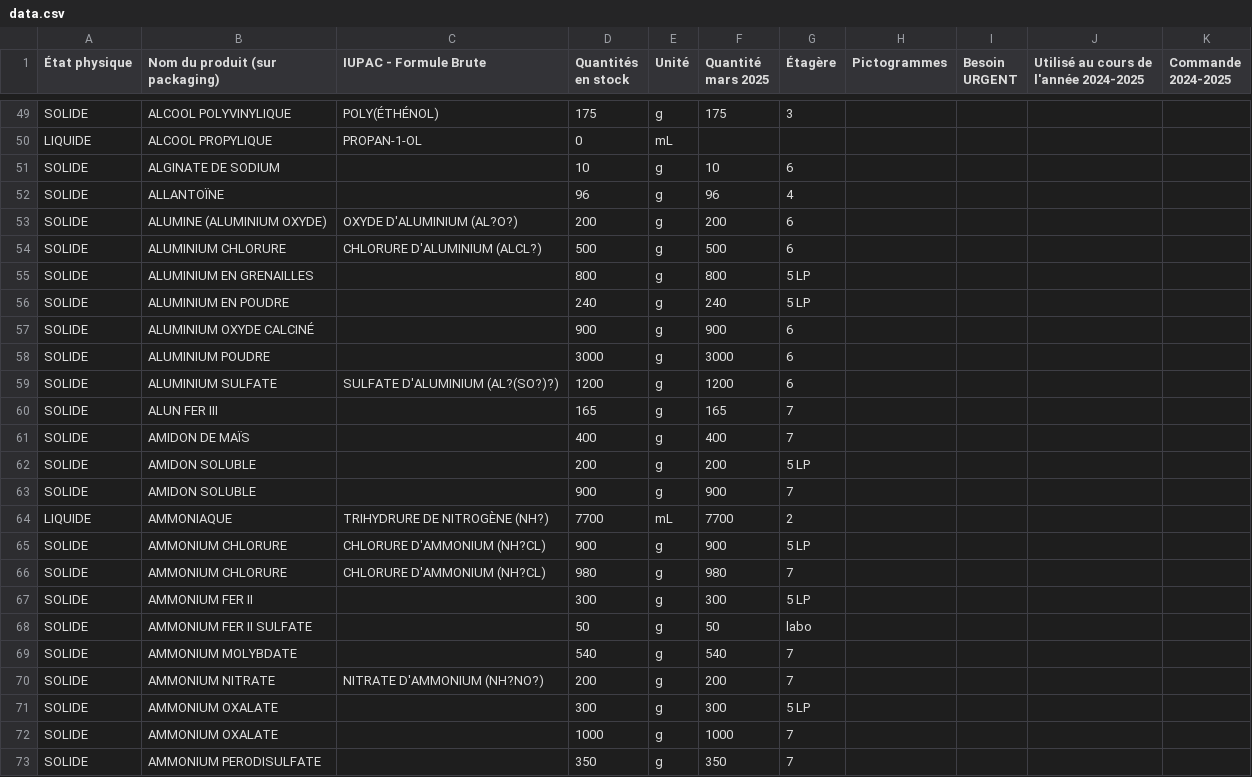
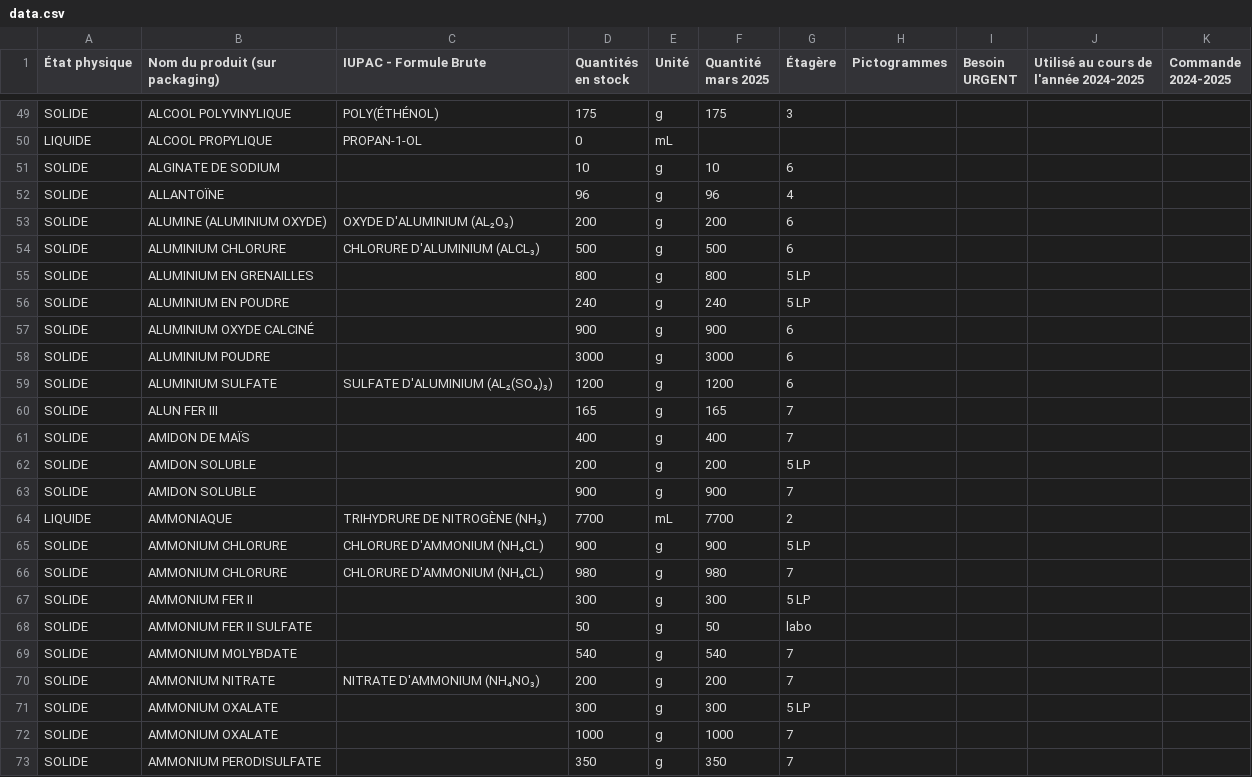
Before and after one commit to Gestionlabo/gestionlabo, a CSV file: data.csv, drawn as a sheet; only a part is shown, gaps mark what is left out; the diff covers the shown part only; the diff names each change by its address in the sheet, - before the commit and + after, or states it on an @@ line.

Commit message:
Add files via upload

```diff
--- a/data.csv
+++ b/data.csv
-C53 (IUPAC - Formule Brute): OXYDE D'ALUMINIUM (AL?O?)
+C53 (IUPAC - Formule Brute): OXYDE D'ALUMINIUM (AL₂O₃)
-C54 (IUPAC - Formule Brute): CHLORURE D'ALUMINIUM (ALCL?)
+C54 (IUPAC - Formule Brute): CHLORURE D'ALUMINIUM (ALCL₃)
-C59 (IUPAC - Formule Brute): SULFATE D'ALUMINIUM (AL?(SO?)?)
+C59 (IUPAC - Formule Brute): SULFATE D'ALUMINIUM (AL₂(SO₄)₃)
-C64 (IUPAC - Formule Brute): TRIHYDRURE DE NITROGÈNE (NH?)
+C64 (IUPAC - Formule Brute): TRIHYDRURE DE NITROGÈNE (NH₃)
-C65:C66 (IUPAC - Formule Brute): CHLORURE D'AMMONIUM (NH?CL)
+C65:C66 (IUPAC - Formule Brute): CHLORURE D'AMMONIUM (NH₄CL)
-C70 (IUPAC - Formule Brute): NITRATE D'AMMONIUM (NH?NO?)
+C70 (IUPAC - Formule Brute): NITRATE D'AMMONIUM (NH₄NO₃)
```
Also changed, not shown: 11 edited cells elsewhere in this file.
